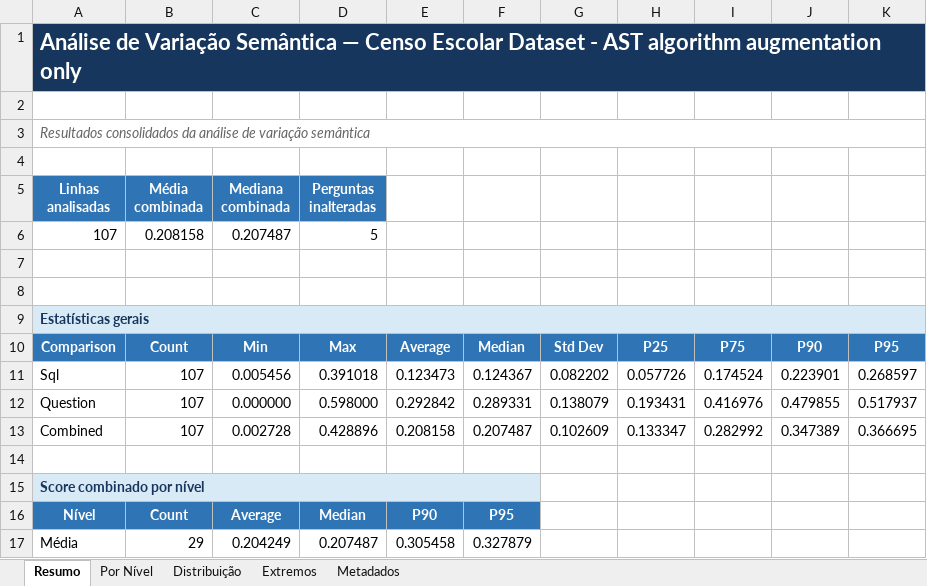
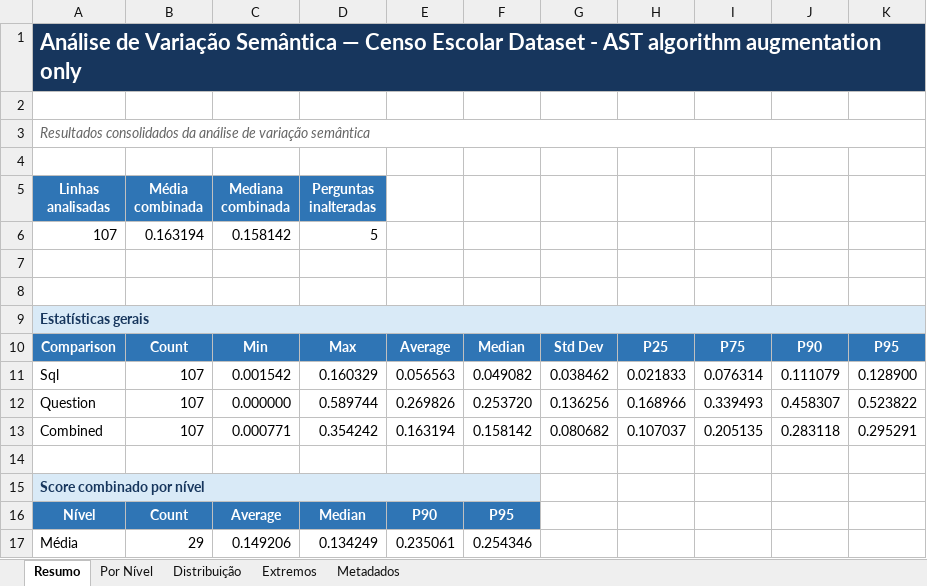
Before and after one commit to ioolliver/ast-driven-data-augmentation-algorithm, an Excel workbook: data/censo_escolar_dataset/augmentation_method_results/censo_escolar_algorithm_only_augmented_semantic_variation.xlsx, sheet Resumo, drawn as a sheet; only a part is shown; values as stored, in another font and other column widths than the file's, no borders; table styles not drawn; the diff covers the shown part only; the diff names each change by its address in the sheet, - before the commit and + after, or states it on an @@ line.

```diff
--- a/data/censo_escolar_dataset/augmentation_method_results/censo_escolar_algorithm_only_augmented_semantic_variation.xlsx (sheet Resumo)
+++ b/data/censo_escolar_dataset/augmentation_method_results/censo_escolar_algorithm_only_augmented_semantic_variation.xlsx (sheet Resumo)
-B6 (Média combinada): 0.208158
+B6 (Média combinada): 0.163194
-C6 (Mediana combinada): 0.207487
+C6 (Mediana combinada): 0.158142
-C11 (Mediana combinada): 0.005456
+C11 (Mediana combinada): 0.001542
-D11 (Perguntas inalteradas): 0.391018
+D11 (Perguntas inalteradas): 0.160329
-E11: 0.123473
+E11: 0.056563
-F11: 0.124367
+F11: 0.049082
-G11: 0.082202
+G11: 0.038462
-H11: 0.057726
+H11: 0.021833
-I11: 0.174524
+I11: 0.076314
-J11: 0.223901
+J11: 0.111079
-K11: 0.268597
+K11: 0.128900
-D12 (Perguntas inalteradas): 0.598000
+D12 (Perguntas inalteradas): 0.589744
-E12: 0.292842
+E12: 0.269826
-F12: 0.289331
+F12: 0.253720
-G12: 0.138079
+G12: 0.136256
-H12: 0.193431
+H12: 0.168966
-I12: 0.416976
+I12: 0.339493
-J12: 0.479855
+J12: 0.458307
-K12: 0.517937
+K12: 0.523822
-C13 (Mediana combinada): 0.002728
+C13 (Mediana combinada): 0.000771
-D13 (Perguntas inalteradas): 0.428896
+D13 (Perguntas inalteradas): 0.354242
-E13: 0.208158
+E13: 0.163194
-F13: 0.207487
+F13: 0.158142
-G13: 0.102609
+G13: 0.080682
-H13: 0.133347
+H13: 0.107037
-I13: 0.282992
+I13: 0.205135
-J13: 0.347389
+J13: 0.283118
-K13: 0.366695
+K13: 0.295291
-C17 (Mediana combinada): 0.204249
+C17 (Mediana combinada): 0.149206
-D17 (Perguntas inalteradas): 0.207487
+D17 (Perguntas inalteradas): 0.134249
-E17: 0.305458
+E17: 0.235061
-F17: 0.327879
+F17: 0.254346
```
Also changed, not shown: 12 edited cells elsewhere in this sheet, sheet Por Nível, sheet Extremos, sheet Distribuição, sheet Metadados, data/censo_escolar_dataset/augmentation_method_results/censo_escolar_algorithm_with_paraphrasing_augmented_semantic_variation.xlsx, data/censo_escolar_dataset/augmentation_method_results/censo_escolar_paraphrase_only_augmented_semantic_variation.xlsx, 47 other files.
